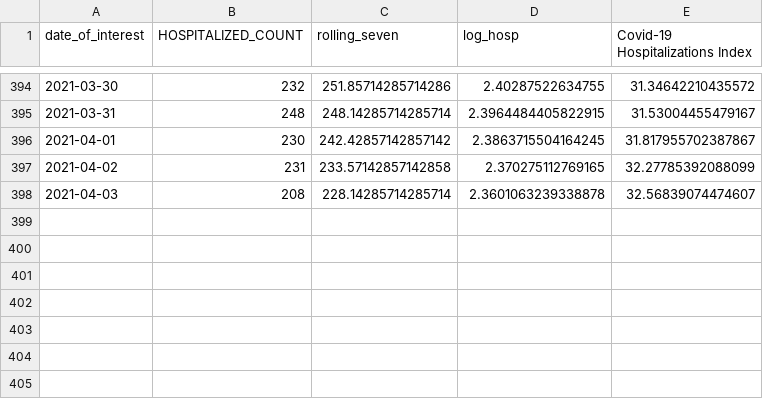
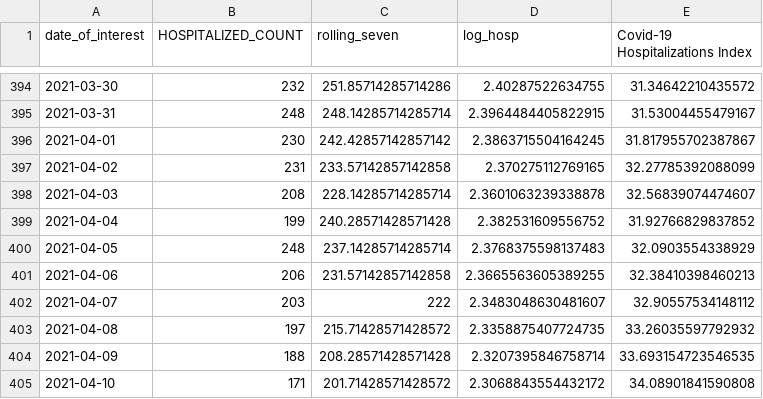
Before and after one commit to anesta95/NY1_Covid_Recovery_Index, a CSV file: dataFiles/nycCovid19Hospitalizations.csv, drawn as a sheet; only a part is shown, gaps mark what is left out.

Commit message:
Commiting NY1 Covid Recovery data as of 04/19/2021 16:57:35

```diff
--- a/dataFiles/nycCovid19Hospitalizations.csv
+++ b/dataFiles/nycCovid19Hospitalizations.csv
@@ -398 +398,8 @@ date_of_interest,HOSPITALIZED_COUNT,rolling_seven,log_hosp,Covid-19 Hospitalizat
 2021-04-03,208,228.14285714285714,2.3601063239338878,32.56839074474607
+2021-04-04,199,240.28571428571428,2.382531609556752,31.92766829837852
+2021-04-05,248,237.14285714285714,2.3768375598137483,32.0903554338929
+2021-04-06,206,231.57142857142858,2.3665563605389255,32.38410398460213
+2021-04-07,203,222,2.3483048630481607,32.90557534148112
+2021-04-08,197,215.71428571428572,2.3358875407724735,33.26035597792932
+2021-04-09,188,208.28571428571428,2.3207395846758714,33.693154723546535
+2021-04-10,171,201.71428571428572,2.3068843554432172,34.08901841590808
```
Also changed, not shown: dataFiles/NYCUI.csv, dataFiles/mtaCSV.csv, 7 other files.
